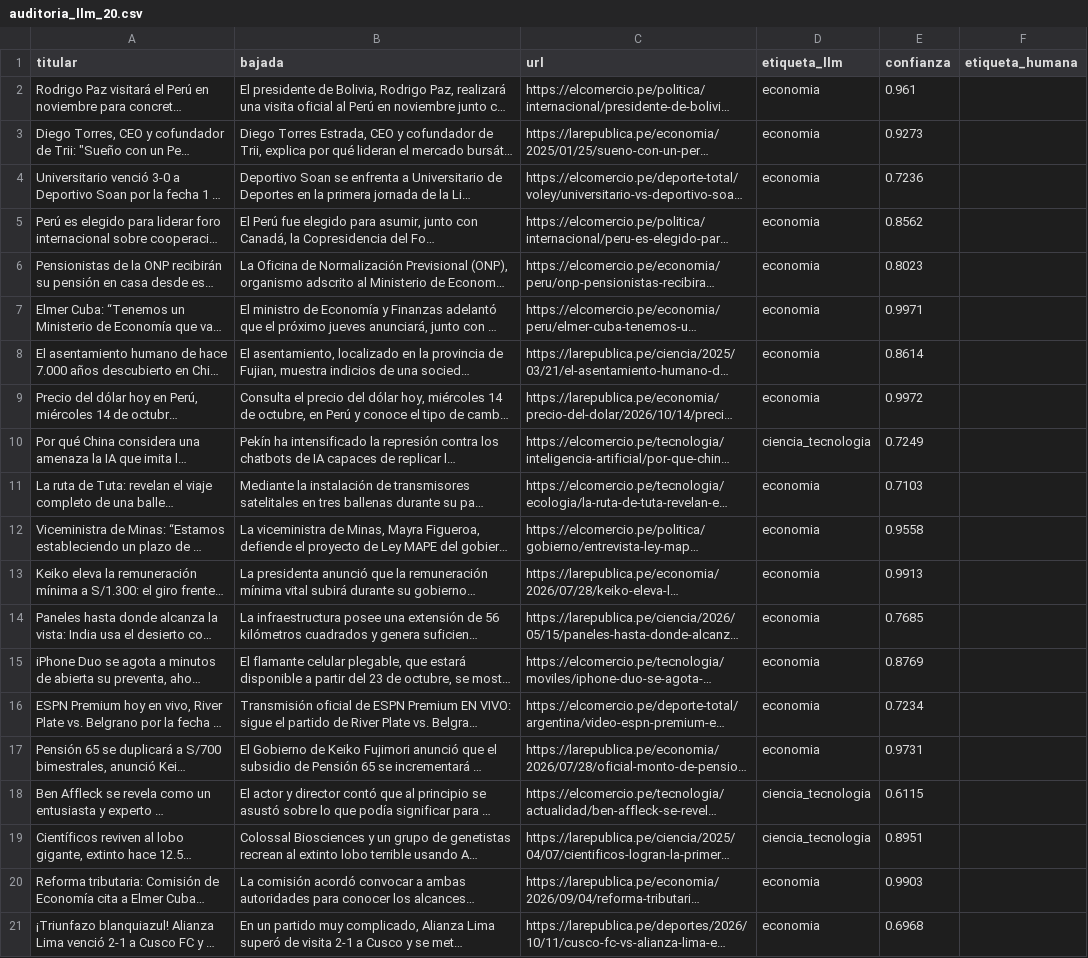
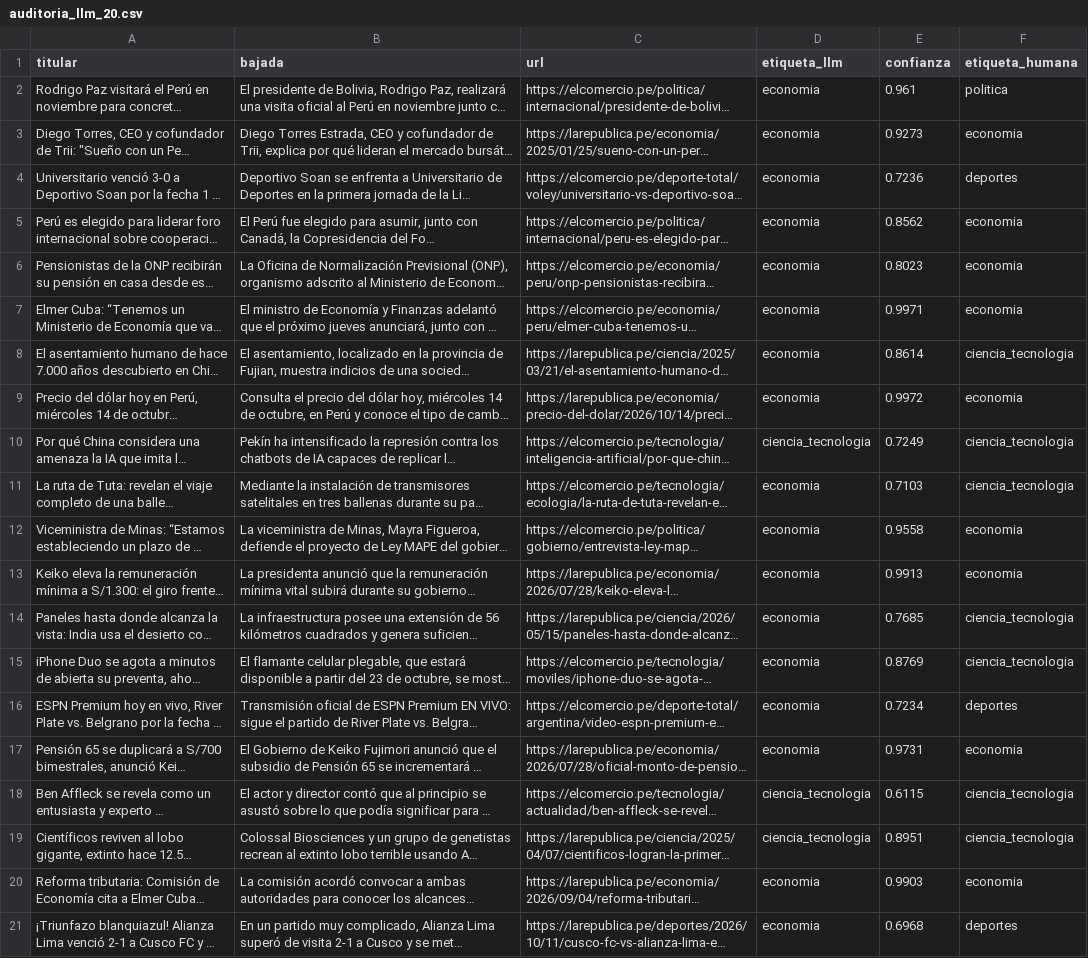
Before and after one commit to serugiran96/diplomado_pucp_tareas_melinarozas, a CSV file: tarea_1/datos/auditoria_llm_20.csv, drawn as a sheet; long unchanged cells end in …; the diff names each change by its address in the sheet, - before the commit and + after, or states it on an @@ line.

```diff
--- a/tarea_1/datos/auditoria_llm_20.csv
+++ b/tarea_1/datos/auditoria_llm_20.csv
-F2 (etiqueta_humana): (empty)
+F2 (etiqueta_humana): politica
-F3 (etiqueta_humana): (empty)
+F3 (etiqueta_humana): economia
-F4 (etiqueta_humana): (empty)
+F4 (etiqueta_humana): deportes
-F5:F7 (etiqueta_humana): (empty)
+F5:F7 (etiqueta_humana): economia
-F8 (etiqueta_humana): (empty)
+F8 (etiqueta_humana): ciencia_tecnologia
-F9 (etiqueta_humana): (empty)
+F9 (etiqueta_humana): economia
-F10:F11 (etiqueta_humana): (empty)
+F10:F11 (etiqueta_humana): ciencia_tecnologia
-F12:F13 (etiqueta_humana): (empty)
+F12:F13 (etiqueta_humana): economia
-F14:F15 (etiqueta_humana): (empty)
+F14:F15 (etiqueta_humana): ciencia_tecnologia
-F16 (etiqueta_humana): (empty)
+F16 (etiqueta_humana): deportes
-F17 (etiqueta_humana): (empty)
+F17 (etiqueta_humana): economia
-F18:F19 (etiqueta_humana): (empty)
+F18:F19 (etiqueta_humana): ciencia_tecnologia
-F20 (etiqueta_humana): (empty)
+F20 (etiqueta_humana): economia
-F21 (etiqueta_humana): (empty)
+F21 (etiqueta_humana): deportes
```
Also changed, not shown: 3 other files.
